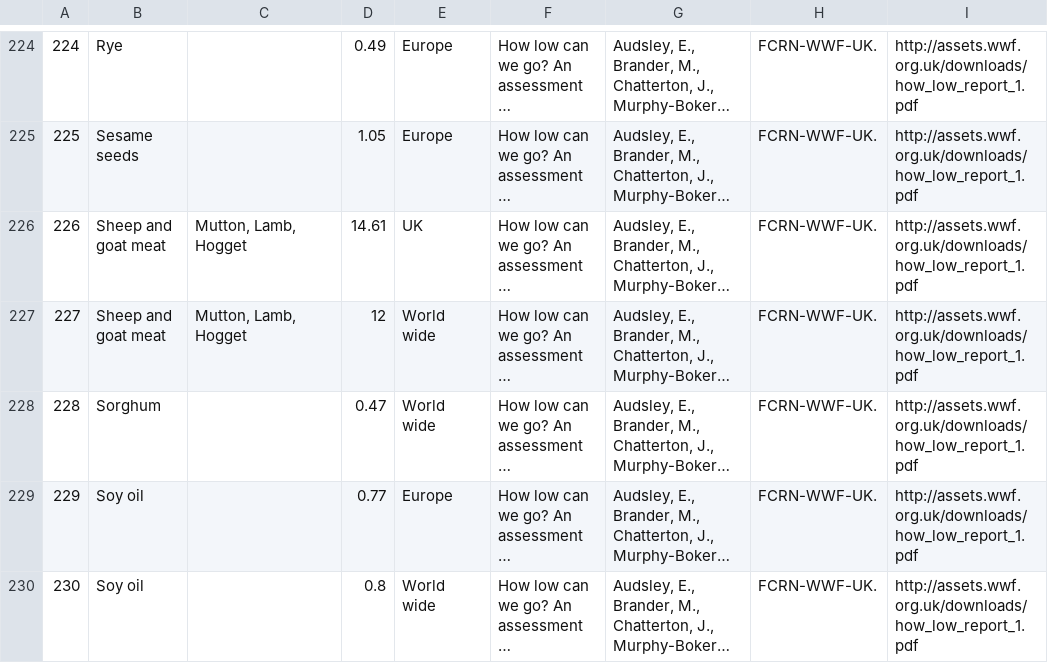
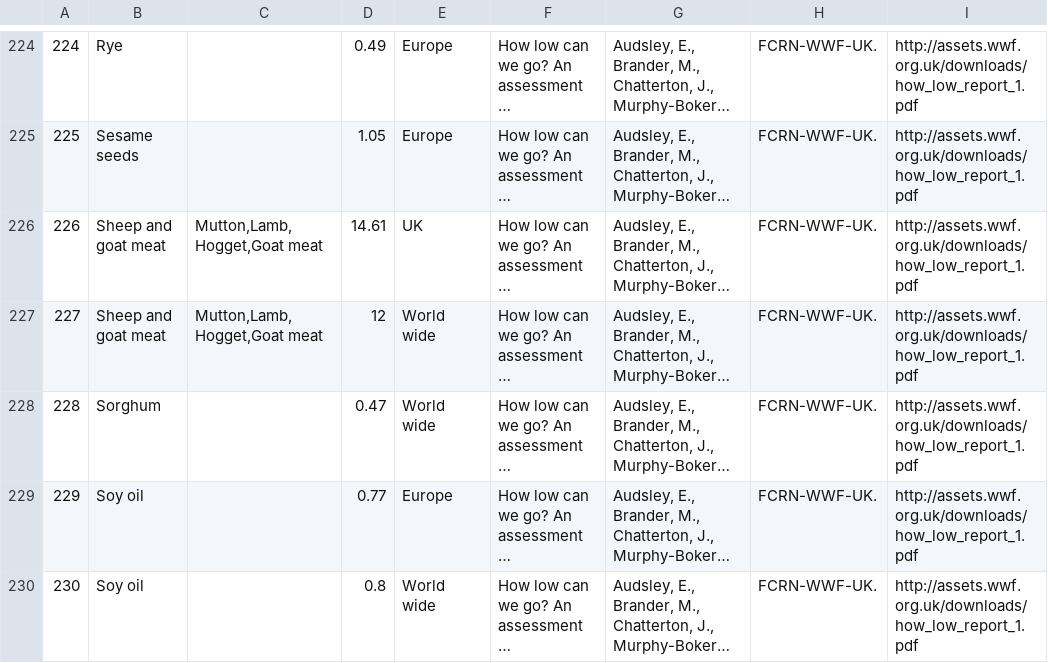
Before and after one commit to freddieline/image-library, a CSV file: storage/Food_sources.csv, drawn as a sheet; only a part is shown, gaps mark what is left out; long unchanged cells end in …; the diff covers the shown part only; the diff names each change by its address in the sheet, - before the commit and + after, or states it on an @@ line.

```diff
--- a/storage/Food_sources.csv
+++ b/storage/Food_sources.csv
-C226:C227: Mutton, Lamb, Hogget
+C226:C227: Mutton,Lamb,Hogget,Goat meat
```
Also changed, not shown: 24 edited cells elsewhere in this file, storage/Food_ingredients.csv, 19 other files.
